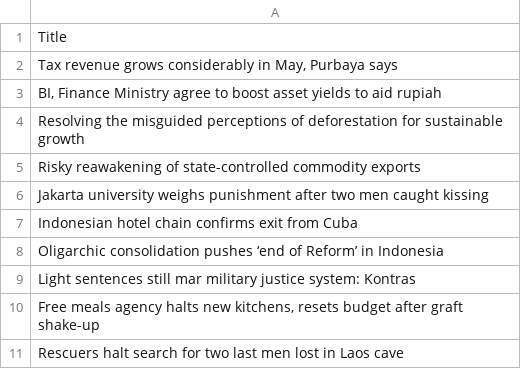
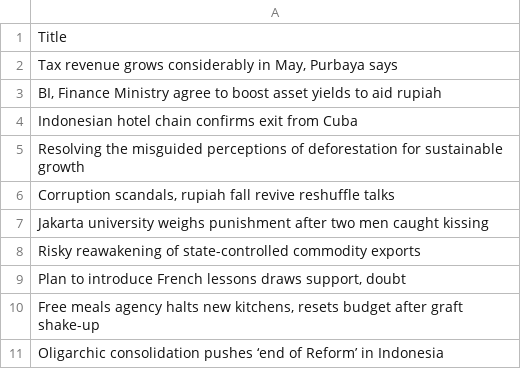
Before and after one commit to ihsanhadi2199-stack/jakpost-popular-scraper, a CSV file: popular.csv, drawn as a sheet.

```diff
--- a/popular.csv
+++ b/popular.csv
@@ -3,9 +3,9 @@ Title
 "BI, Finance Ministry agree to boost asset yields to aid rupiah"
+Indonesian hotel chain confirms exit from Cuba
 Resolving the misguided perceptions of deforestation for sustainable growth
+"Corruption scandals, rupiah fall revive reshuffle talks"
+Jakarta university weighs punishment after two men caught kissing
 Risky reawakening of state-controlled commodity exports
-Jakarta university weighs punishment after two men caught kissing
-Indonesian hotel chain confirms exit from Cuba
+"Plan to introduce French lessons draws support, doubt"
+"Free meals agency halts new kitchens, resets budget after graft shake-up"
 Oligarchic consolidation pushes ‘end of Reform’ in Indonesia
-Light sentences still mar military justice system: Kontras
-"Free meals agency halts new kitchens, resets budget after graft shake-up"
-Rescuers halt search for two last men lost in Laos cave
```
